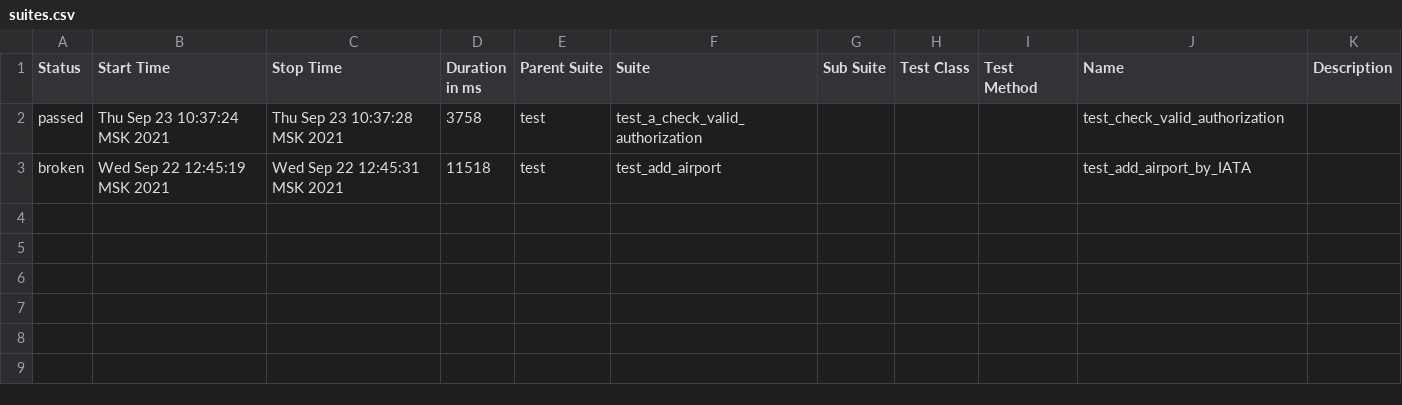
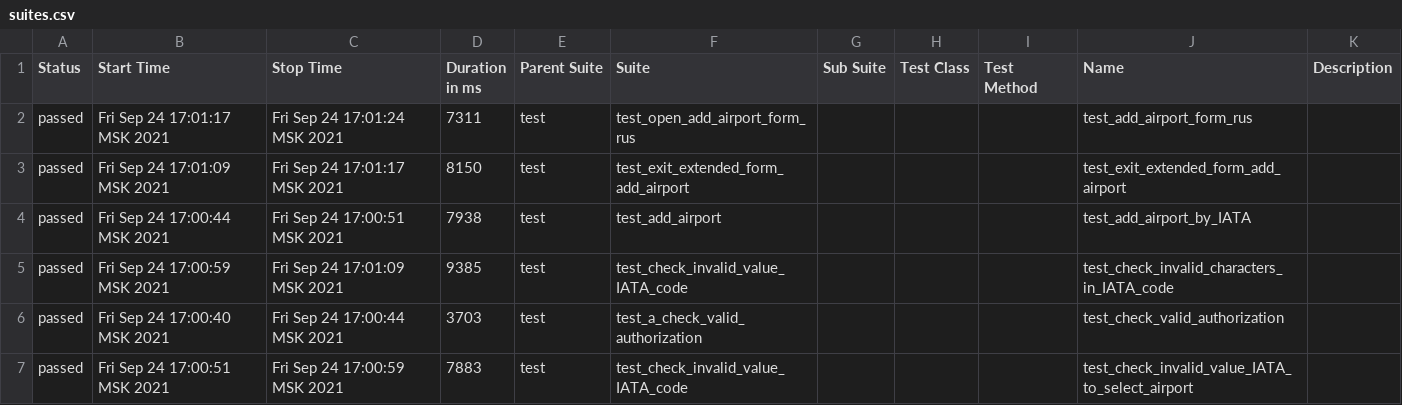
Before and after one commit to Sergei-Soldatov/IFD.A, a CSV file: allure-report/data/suites.csv, drawn as a sheet.

Commit message:
Заработали отчеты в allure

```diff
--- a/allure-report/data/suites.csv
+++ b/allure-report/data/suites.csv
@@ -1,3 +1,7 @@
 "Status","Start Time","Stop Time","Duration in ms","Parent Suite","Suite","Sub Suite","Test Class","Test Method","Name","Description"
-"passed","Thu Sep 23 10:37:24 MSK 2021","Thu Sep 23 10:37:28 MSK 2021","3758","test","test_a_check_valid_authorization","","","","test_check_valid_authorization",""
-"broken","Wed Sep 22 12:45:19 MSK 2021","Wed Sep 22 12:45:31 MSK 2021","11518","test","test_add_airport","","","","test_add_airport_by_IATA",""
+"passed","Fri Sep 24 17:01:17 MSK 2021","Fri Sep 24 17:01:24 MSK 2021","7311","test","test_open_add_airport_form_rus","","","","test_add_airport_form_rus",""
+"passed","Fri Sep 24 17:01:09 MSK 2021","Fri Sep 24 17:01:17 MSK 2021","8150","test","test_exit_extended_form_add_airport","","","","test_exit_extended_form_add_airport",""
+"passed","Fri Sep 24 17:00:44 MSK 2021","Fri Sep 24 17:00:51 MSK 2021","7938","test","test_add_airport","","","","test_add_airport_by_IATA",""
+"passed","Fri Sep 24 17:00:59 MSK 2021","Fri Sep 24 17:01:09 MSK 2021","9385","test","test_check_invalid_value_IATA_code","","","","test_check_invalid_characters_in_IATA_code",""
+"passed","Fri Sep 24 17:00:40 MSK 2021","Fri Sep 24 17:00:44 MSK 2021","3703","test","test_a_check_valid_authorization","","","","test_check_valid_authorization",""
+"passed","Fri Sep 24 17:00:51 MSK 2021","Fri Sep 24 17:00:59 MSK 2021","7883","test","test_check_invalid_value_IATA_code","","","","test_check_invalid_value_IATA_to_select_airport",""
```
Also changed, not shown: 54 other files.
